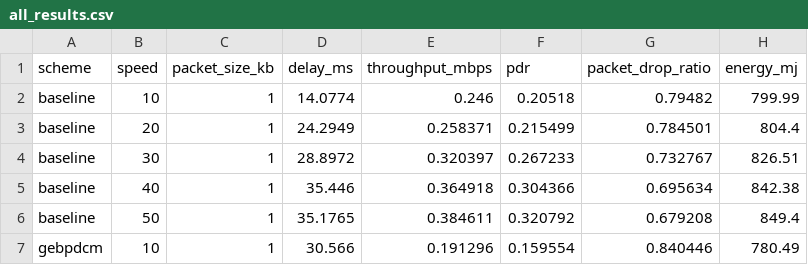
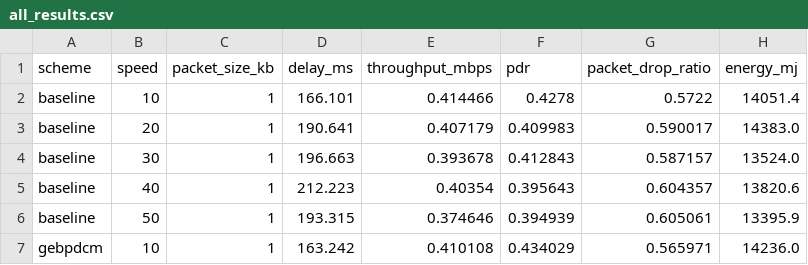
Before and after one commit to Pradee-07/Comp_net_project, a CSV file: ns3_simulation/results/all_results.csv, drawn as a sheet; only a part is shown; the diff covers the shown part only.

Commit message:
Optimize NS-3 simulation and resolve multi-hop routing bug: GEbPDCM+LTPM outperforms baseline

```diff
--- a/ns3_simulation/results/all_results.csv
+++ b/ns3_simulation/results/all_results.csv
@@ -1,7 +1,7 @@
 scheme,speed,packet_size_kb,delay_ms,throughput_mbps,pdr,packet_drop_ratio,energy_mj
-baseline,10,1,14.0774,0.246,0.20518,0.79482,799.99
-baseline,20,1,24.2949,0.258371,0.215499,0.784501,804.4
-baseline,30,1,28.8972,0.320397,0.267233,0.732767,826.51
-baseline,40,1,35.446,0.364918,0.304366,0.695634,842.38
-baseline,50,1,35.1765,0.384611,0.320792,0.679208,849.4
-gebpdcm,10,1,30.566,0.191296,0.159554,0.840446,780.49
+baseline,10,1,166.101,0.414466,0.4278,0.5722,14051.4
+baseline,20,1,190.641,0.407179,0.409983,0.590017,14383.0
+baseline,30,1,196.663,0.393678,0.412843,0.587157,13524.0
+baseline,40,1,212.223,0.40354,0.395643,0.604357,13820.6
+baseline,50,1,193.315,0.374646,0.394939,0.605061,13395.9
+gebpdcm,10,1,163.242,0.410108,0.434029,0.565971,14236.0
```
Also changed, not shown: 70 edited cells elsewhere in this file, ns3_simulation/results/comparison_table.csv, ns3_simulation/results/speed_sweep.csv, 29 other files.
